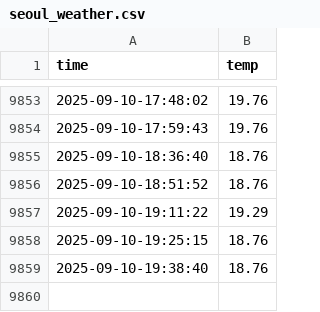
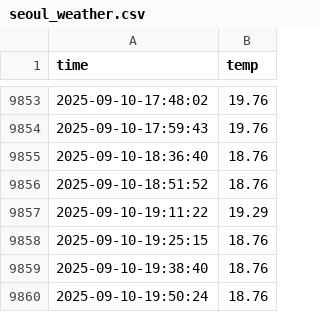
Before and after one commit to JJang0603/seoul_weather_5m, a CSV file: seoul_weather.csv, drawn as a sheet; only a part is shown, gaps mark what is left out.

```diff
--- a/seoul_weather.csv
+++ b/seoul_weather.csv
@@ -9859 +9859,2 @@ time,temp
 2025-09-10-19:38:40,18.76
+2025-09-10-19:50:24,18.76
```
